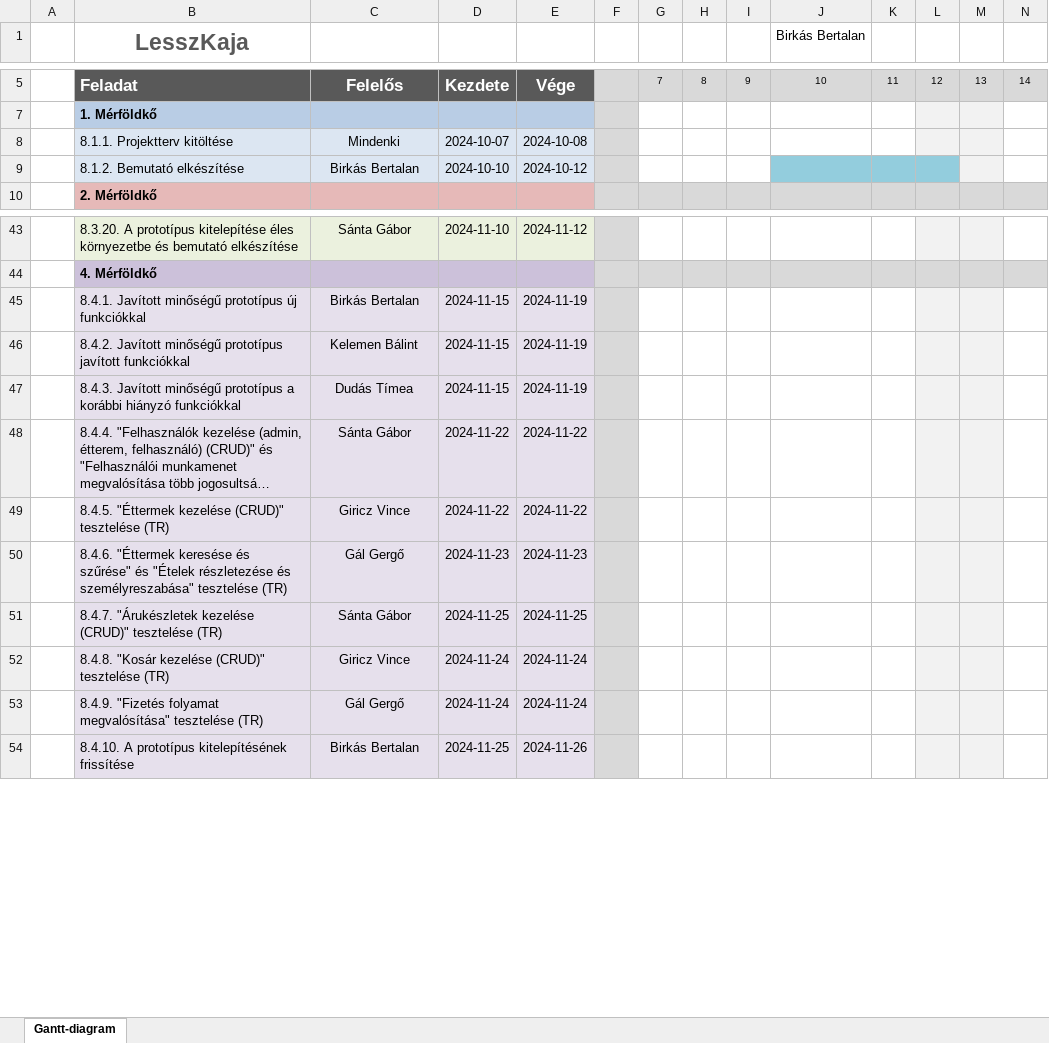
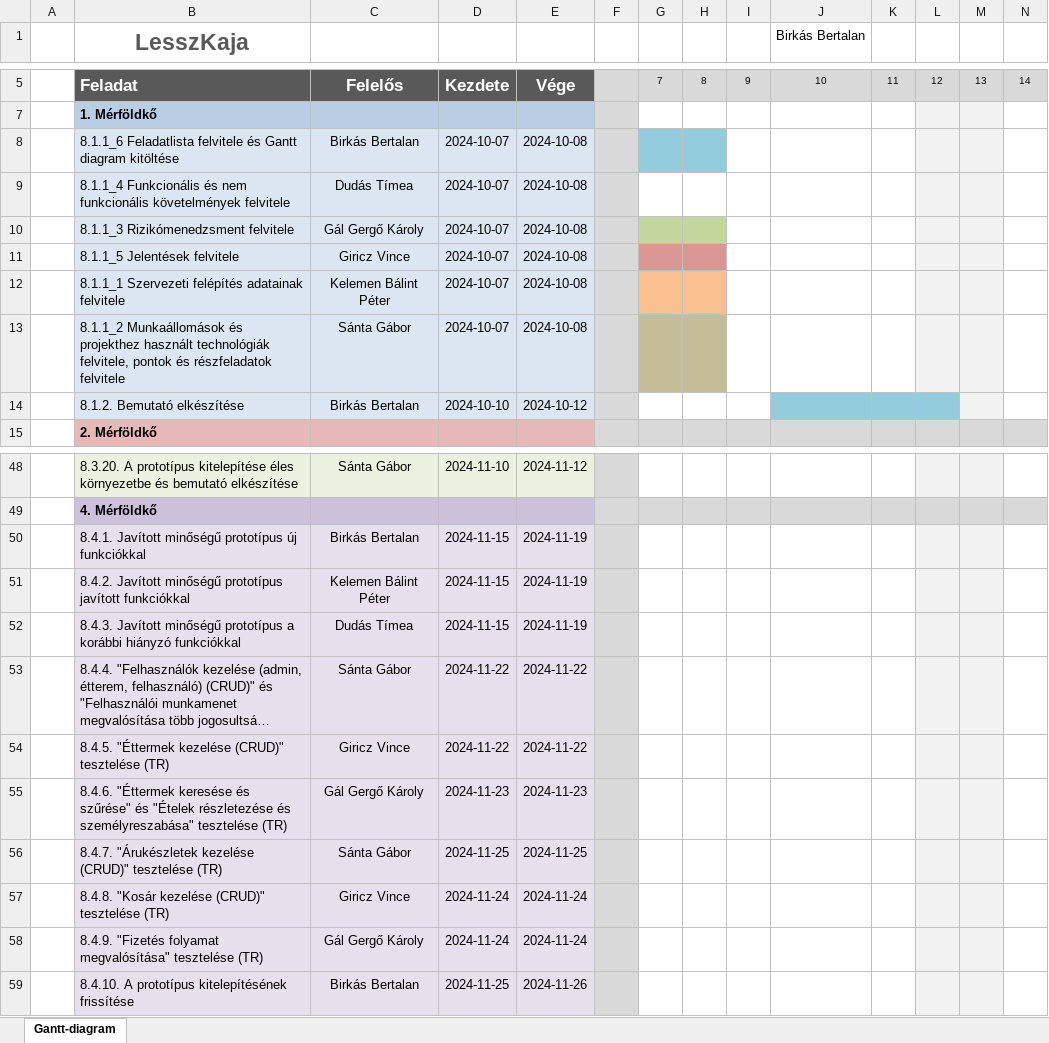
Before and after one commit to zeuxon/lesszkaja, an Excel workbook: LesszKaja_gantt_diagram.xlsx, sheet Gantt-diagram, drawn as a sheet; only a part is shown, gaps mark what is left out; long unchanged cells end in …; values as stored, in another font and other column widths than the file's, no borders; conditional formats not drawn; addresses are those after the commit; rows hold the shown columns only; the diff covers the shown part only; the diff names each change by its address in the sheet, - before the commit and + after, or states it on an @@ line.

Commit message:
Gantt Diagram feljavítása

```diff
--- a/LesszKaja_gantt_diagram.xlsx (sheet Gantt-diagram)
+++ b/LesszKaja_gantt_diagram.xlsx (sheet Gantt-diagram)
+row 8:  | 8.1.1_6 Feladatlista felvitele és Gantt diagram kitöltése | Birkás Bertalan | 2024-10-07 | 2024-10-08
+row 9:  | 8.1.1_4 Funkcionális és nem funkcionális követelmények felvitele | Dudás Tímea | 2024-10-07 | 2024-10-08
+row 10:  | 8.1.1_3 Rizikómenedzsment felvitele | Gál Gergő Károly | 2024-10-07 | 2024-10-08
-B11 (LesszKaja): 8.1.1. Projektterv kitöltése
+B11 (LesszKaja): 8.1.1_5 Jelentések felvitele
-C11: Mindenki
+C11: Giricz Vince
-G11:H11 fill: none
+G11:H11 fill: #D99694
+row 12:  | 8.1.1_1 Szervezeti felépítés adatainak felvitele | Kelemen Bálint Péter | 2024-10-07 | 2024-10-08
+row 13:  | 8.1.1_2 Munkaállomások és projekthez használt technológiák felvitele, pontok és részfeladatok felvitele | Sánta Gábor | 2024-10-07 | 2024-10-08
-C51: Kelemen Bálint
+C51: Kelemen Bálint Péter
-C55: Gál Gergő
+C55: Gál Gergő Károly
-C58: Gál Gergő
+C58: Gál Gergő Károly
```
Also changed, not shown: 10 edited cells elsewhere in this sheet, formulas that keep their value, 2 other files.
